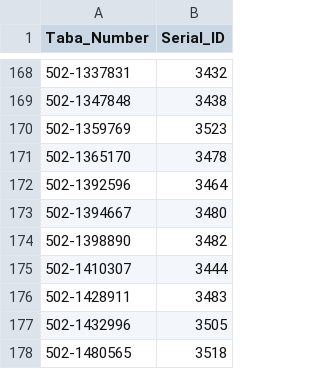
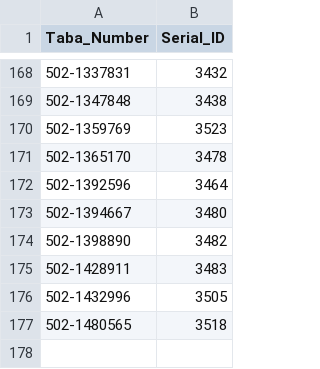
Before and after one commit to yotamc723-ops/PlanScope, a CSV file: PlanScope_Scrapers/taba/bat_yam_taba_list.csv, drawn as a sheet; only a part is shown, gaps mark what is left out; the diff names each change by its address in the sheet, - before the commit and + after, or states it on an @@ line.

Commit message:
Added workers for permits and taba, improved daily report for taba

```diff
--- a/PlanScope_Scrapers/taba/bat_yam_taba_list.csv
+++ b/PlanScope_Scrapers/taba/bat_yam_taba_list.csv
-row 175: 502-1410307 | 3444
```
Also changed, not shown: 18 other files.
